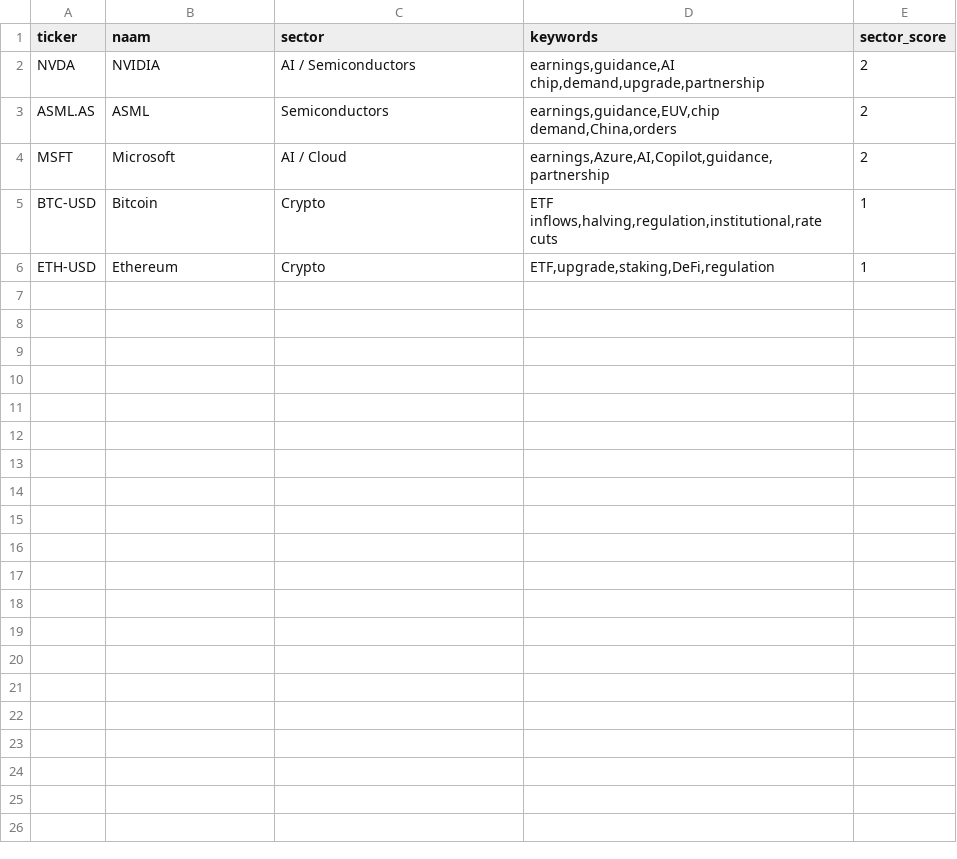
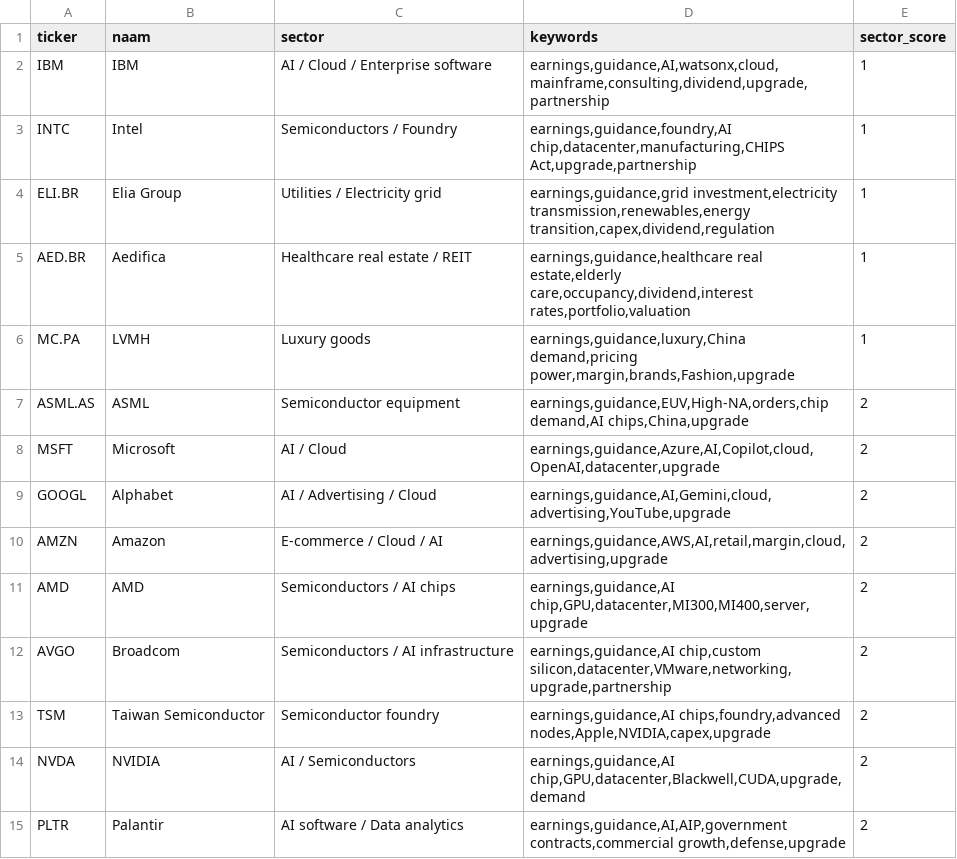
Before and after one commit to nathanvds0/beleggingsnieuws-scanner, a CSV file: watchlist_template.csv, drawn as a sheet.

```diff
--- a/watchlist_template.csv
+++ b/watchlist_template.csv
@@ -1,6 +1,15 @@
 ticker,naam,sector,keywords,sector_score
-NVDA,NVIDIA,AI / Semiconductors,"earnings,guidance,AI chip,demand,upgrade,partnership",2
-ASML.AS,ASML,Semiconductors,"earnings,guidance,EUV,chip demand,China,orders",2
-MSFT,Microsoft,AI / Cloud,"earnings,Azure,AI,Copilot,guidance,partnership",2
-BTC-USD,Bitcoin,Crypto,"ETF inflows,halving,regulation,institutional,rate cuts",1
-ETH-USD,Ethereum,Crypto,"ETF,upgrade,staking,DeFi,regulation",1
+IBM,IBM,AI / Cloud / Enterprise software,"earnings,guidance,AI,watsonx,cloud,mainframe,consulting,dividend,upgrade,partnership",1
+INTC,Intel,Semiconductors / Foundry,"earnings,guidance,foundry,AI chip,datacenter,manufacturing,CHIPS Act,upgrade,partnership",1
+ELI.BR,Elia Group,Utilities / Electricity grid,"earnings,guidance,grid investment,electricity transmission,renewables,energy transition,capex,dividend,regulation",1
+AED.BR,Aedifica,Healthcare real estate / REIT,"earnings,guidance,healthcare real estate,elderly care,occupancy,dividend,interest rates,portfolio,valuation",1
+MC.PA,LVMH,Luxury goods,"earnings,guidance,luxury,China demand,pricing power,margin,brands,Fashion,upgrade",1
+ASML.AS,ASML,Semiconductor equipment,"earnings,guidance,EUV,High-NA,orders,chip demand,AI chips,China,upgrade",2
+MSFT,Microsoft,AI / Cloud,"earnings,guidance,Azure,AI,Copilot,cloud,OpenAI,datacenter,upgrade",2
+GOOGL,Alphabet,AI / Advertising / Cloud,"earnings,guidance,AI,Gemini,cloud,advertising,YouTube,upgrade",2
+AMZN,Amazon,E-commerce / Cloud / AI,"earnings,guidance,AWS,AI,retail,margin,cloud,advertising,upgrade",2
+AMD,AMD,Semiconductors / AI chips,"earnings,guidance,AI chip,GPU,datacenter,MI300,MI400,server,upgrade",2
+AVGO,Broadcom,Semiconductors / AI infrastructure,"earnings,guidance,AI chip,custom silicon,datacenter,VMware,networking,upgrade,partnership",2
+TSM,Taiwan Semiconductor,Semiconductor foundry,"earnings,guidance,AI chips,foundry,advanced nodes,Apple,NVIDIA,capex,upgrade",2
+NVDA,NVIDIA,AI / Semiconductors,"earnings,guidance,AI chip,GPU,datacenter,Blackwell,CUDA,upgrade,demand",2
+PLTR,Palantir,AI software / Data analytics,"earnings,guidance,AI,AIP,government contracts,commercial growth,defense,upgrade",2
```
Also changed, not shown: 2 other files.
